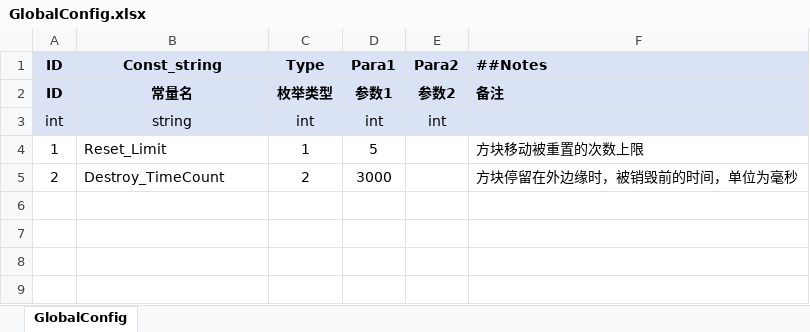
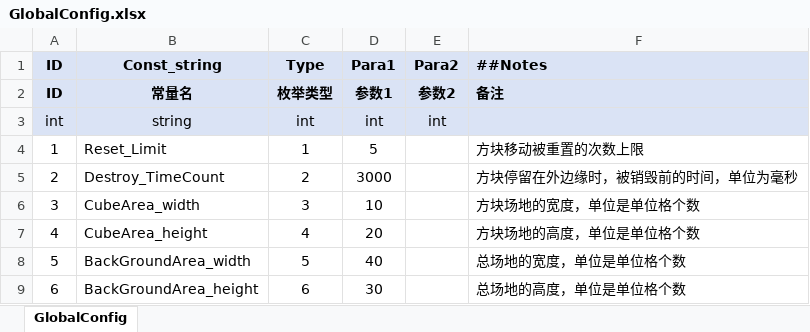
Before and after one commit to leo6033/BOOOM2024, an Excel workbook: OriginTable/GlobalConfig.xlsx, sheet GlobalConfig, drawn as a sheet; values as stored, in another font and other column widths than the file's, no borders; the diff names each change by its address in the sheet, - before the commit and + after, or states it on an @@ line.

```diff
--- a/OriginTable/GlobalConfig.xlsx (sheet GlobalConfig)
+++ b/OriginTable/GlobalConfig.xlsx (sheet GlobalConfig)
+row 6: 3 | CubeArea_width | 3 | 10 |  | 方块场地的宽度，单位是单位格个数
+row 7: 4 | CubeArea_height | 4 | 20 |  | 方块场地的高度，单位是单位格个数
+row 8: 5 | BackGroundArea_width | 5 | 40 |  | 总场地的宽度，单位是单位格个数
+row 9: 6 | BackGroundArea_height | 6 | 30 |  | 总场地的高度，单位是单位格个数
```
Also changed, not shown: 1 other file.
